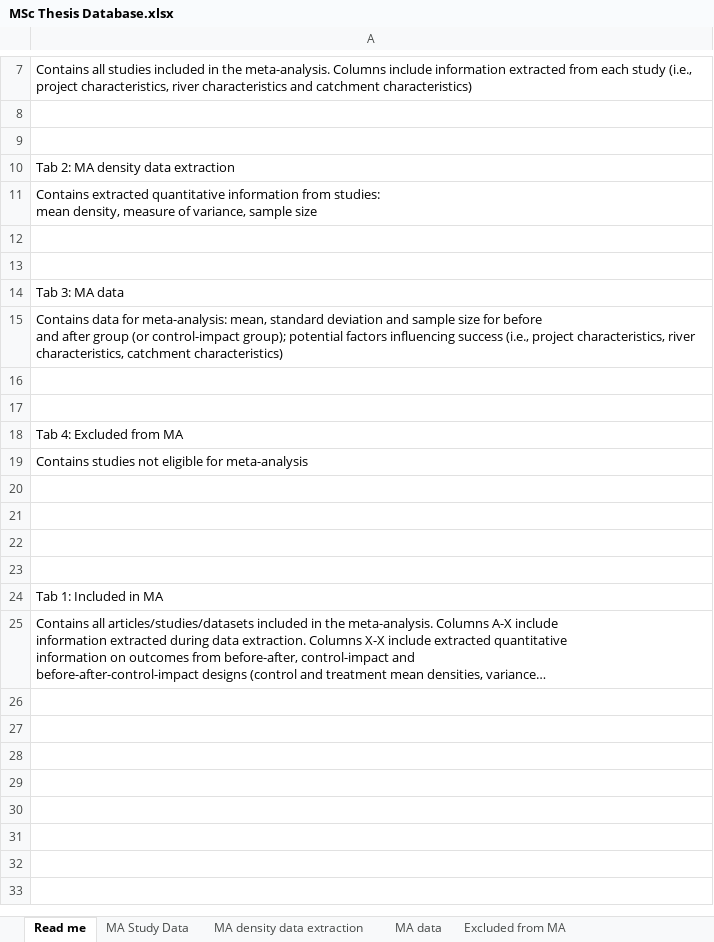
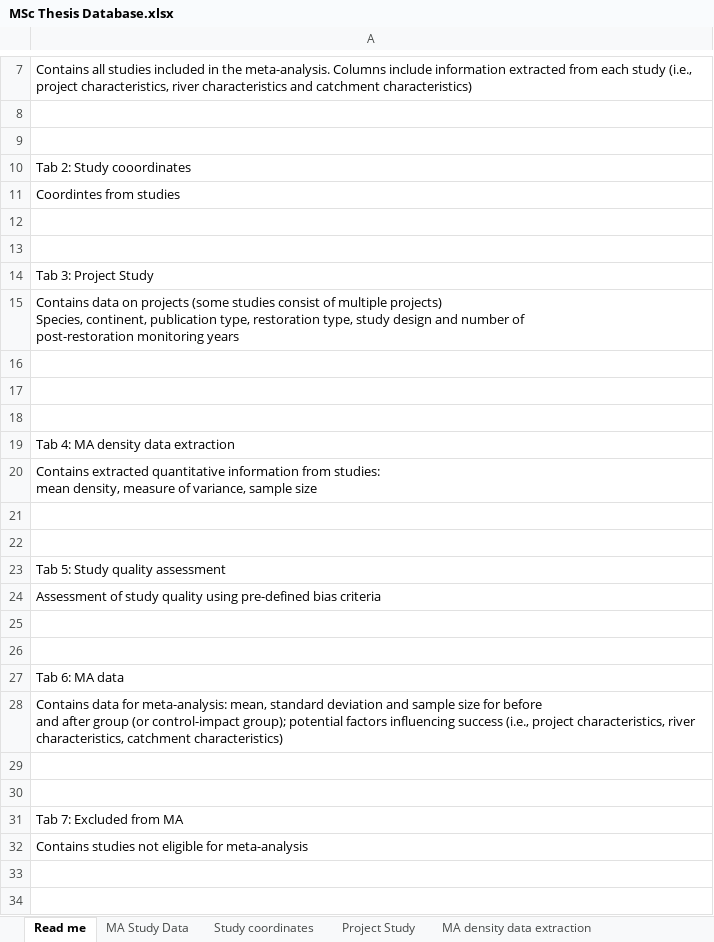
Before and after one commit to elethomas/Thesis_Thomas_Elizabeth_EEC_ICL, an Excel workbook: MSc Thesis Database.xlsx, sheet Read me, drawn as a sheet; only a part is shown, gaps mark what is left out; the shorter side is filled out with more unchanged rows; long unchanged cells end in …; values as stored, in another font and other column widths than the file's, no borders; addresses are those after the commit; ↵ is a line break in a cell; the diff names each change by its address in the sheet, - before the commit and + after, or states it on an @@ line.

```diff
--- a/MSc Thesis Database.xlsx (sheet Read me)
+++ b/MSc Thesis Database.xlsx (sheet Read me)
+sheet tab: Study coordinates
+sheet tab: Project Study
-A10: Tab 2: MA density data extraction
+A10: Tab 2: Study cooordinates
+row 11: Coordintes from studies
+row 12: (empty)
+row 13: (empty)
+row 14: Tab 3: Project Study
+row 15: Contains data on projects (some studies consist of multiple projects) ↵ Species, continent, publication type, restoration type, study design and number of ↵ post-restoration monitoring years
+row 16: (empty)
+row 17: (empty)
+row 18: (empty)
+row 19: Tab 4: MA density data extraction
-A23: Tab 3: MA data
+A23: Tab 5: Study quality assessment
+row 24: Assessment of study quality using pre-defined bias criteria
+row 25: (empty)
+row 26: (empty)
+row 27: Tab 6: MA data
-A31: Tab 4: Excluded from MA
+A31: Tab 7: Excluded from MA
```
Also changed, not shown: sheet MA data, sheet Excluded from MA, sheet MA Study Data, sheet MA density data extraction, other sheet tabs.
